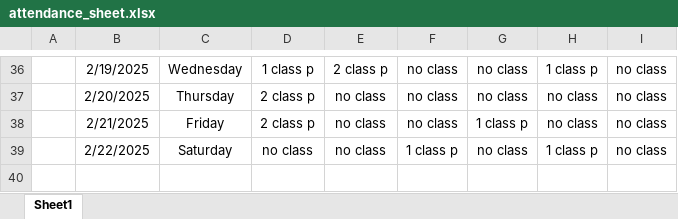
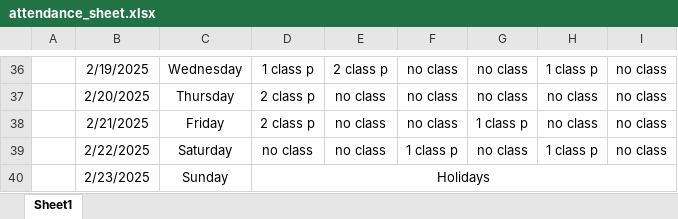
Before and after one commit to Sukdebrmondal/2nd_year_4th_semester, an Excel workbook: attendance_sheet.xlsx, sheet Sheet1, drawn as a sheet; only a part is shown, gaps mark what is left out; values as stored, in another font and other column widths than the file's, no borders; the diff names each change by its address in the sheet, - before the commit and + after, or states it on an @@ line.

```diff
--- a/attendance_sheet.xlsx (sheet Sheet1)
+++ b/attendance_sheet.xlsx (sheet Sheet1)
+row 40:  | 2/23/2025 | Sunday | Holidays
```
Also changed, not shown: 2 other files.
